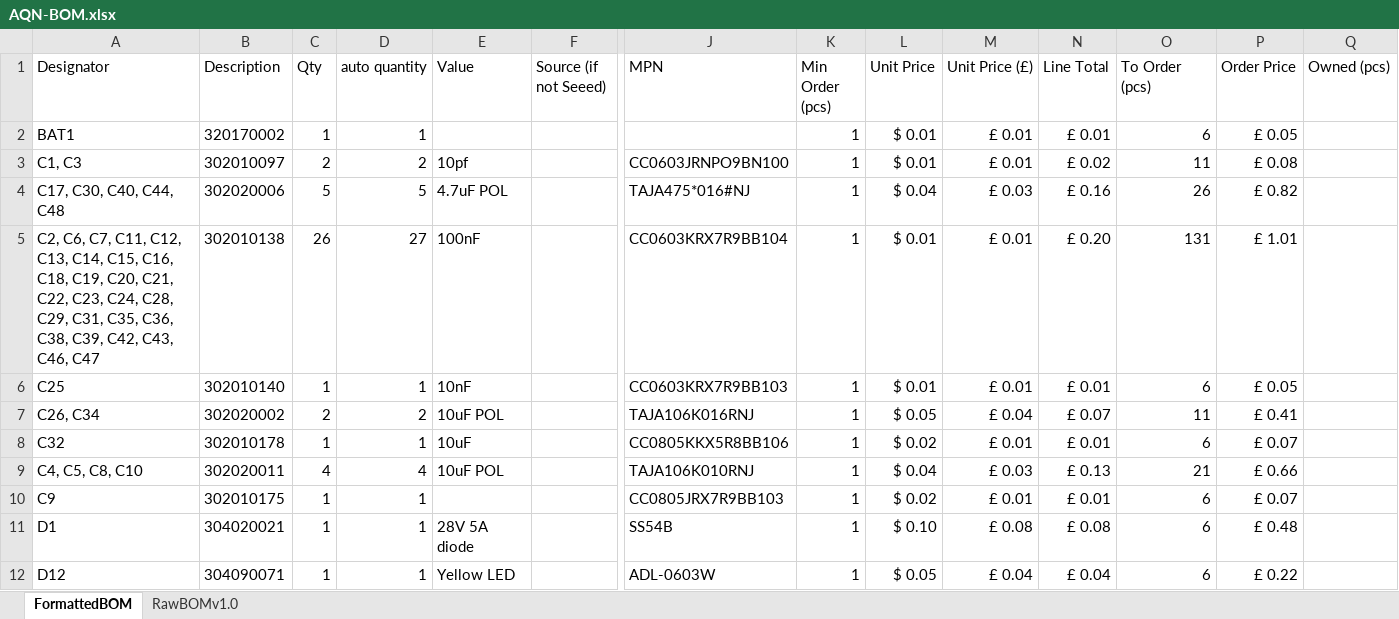
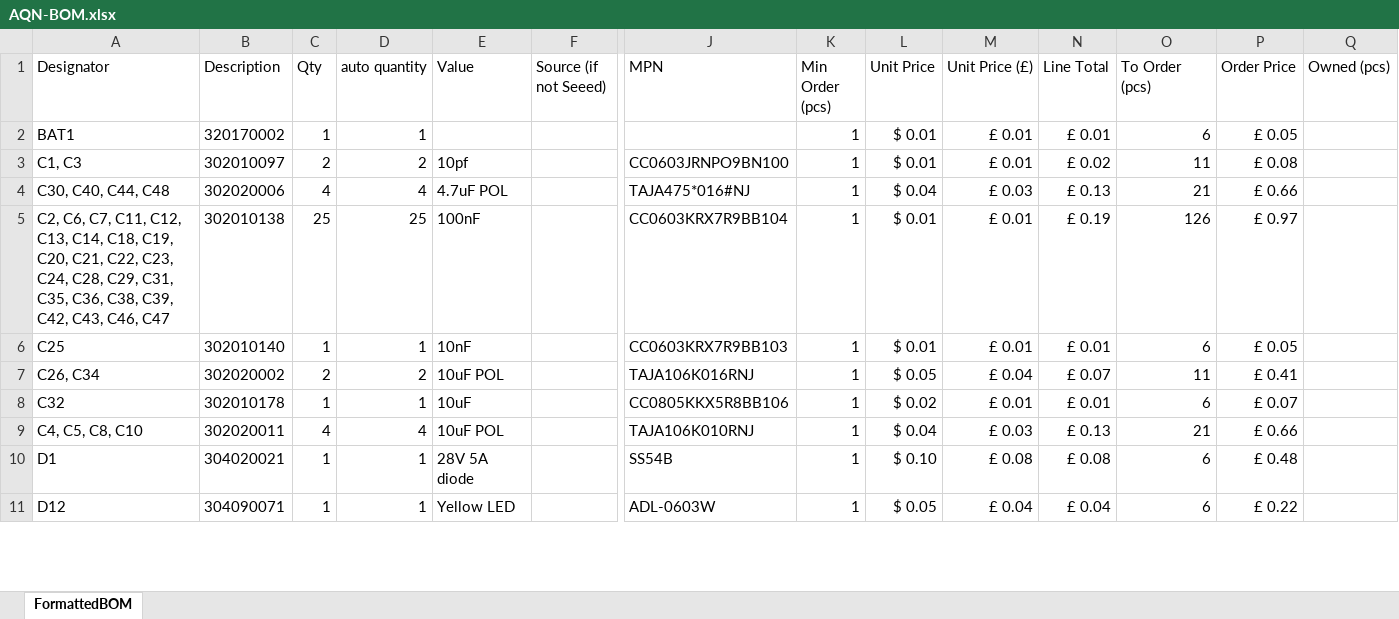
Before and after one commit to FEEprojects/pi-seb, an Excel workbook: AQN-BOM.xlsx, sheet FormattedBOM, drawn as a sheet; only a part is shown, gaps mark what is left out; values as stored, in another font and other column widths than the file's, no borders; removed rows and columns are numbered as before the commit, all else as after; rows hold the shown columns only; the diff covers the shown part only; the diff names each change by its address in the sheet, - before the commit and + after, or states it on an @@ line.

```diff
--- a/AQN-BOM.xlsx (sheet FormattedBOM)
+++ b/AQN-BOM.xlsx (sheet FormattedBOM)
-sheet tab: RawBOMv1.0
-A4 (Designator): C17, C30, C40, C44, C48
+A4 (Designator): C30, C40, C44, C48
-C4 (Qty): 5
+C4 (Qty): 4
-D4 (auto quantity): 5
+D4 (auto quantity): 4
-N4 (Line Total): £ 0.16
+N4 (Line Total): £ 0.13
-O4 (To Order (pcs)): 26
+O4 (To Order (pcs)): 21
-P4 (Order Price): £ 0.82
+P4 (Order Price): £ 0.66
-A5 (Designator): …C13, C14, C15, C16, C18, C19,…
+A5 (Designator): …C13, C14, C18, C19,…
-C5 (Qty): 26
+C5 (Qty): 25
-D5 (auto quantity): 27
+D5 (auto quantity): 25
-N5 (Line Total): £ 0.20
+N5 (Line Total): £ 0.19
-O5 (To Order (pcs)): 131
+O5 (To Order (pcs)): 126
-P5 (Order Price): £ 1.01
+P5 (Order Price): £ 0.97
-row 10: C9 | 302010175 | 1 | 1 |  |  | CC0805JRX7R9BB103 | 1 | $ 0.02 | £ 0.01 | £ 0.01 | 6 | £ 0.07
```
Also changed, not shown: 4 added rows, 6 removed rows, 59 edited cells and cell formats elsewhere in this sheet, formulas that keep their value, 1 other file.
